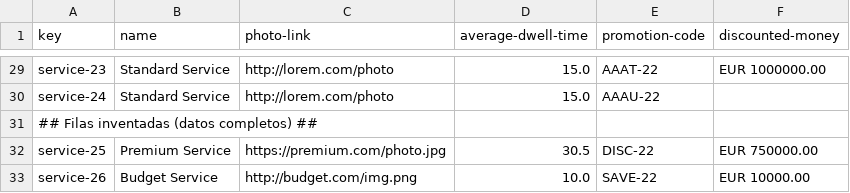
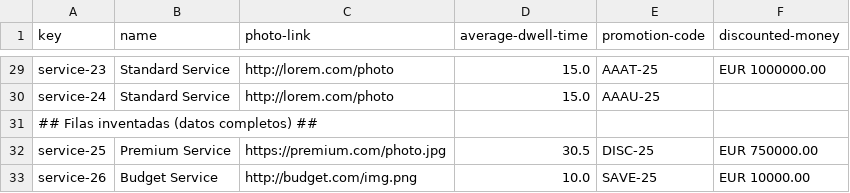
Before and after one commit to DP2-2024-2025-C1-009/Acme-ANS-D05, a CSV file: src/main/resources/WEB-INF/data/sample/service.csv, drawn as a sheet; only a part is shown, gaps mark what is left out; the diff covers the shown part only; the diff names each change by its address in the sheet, - before the commit and + after, or states it on an @@ line.

```diff
--- a/src/main/resources/WEB-INF/data/sample/service.csv
+++ b/src/main/resources/WEB-INF/data/sample/service.csv
-E29 (promotion-code): AAAT-22
+E29 (promotion-code): AAAT-25
-E30 (promotion-code): AAAU-22
+E30 (promotion-code): AAAU-25
-E32 (promotion-code): DISC-22
+E32 (promotion-code): DISC-25
-E33 (promotion-code): SAVE-22
+E33 (promotion-code): SAVE-25
```
Also changed, not shown: 21 edited cells elsewhere in this file, src/main/resources/WEB-INF/data/sample/review.csv, src/main/resources/WEB-INF/data/sample/user-account.csv, 17 other files.
